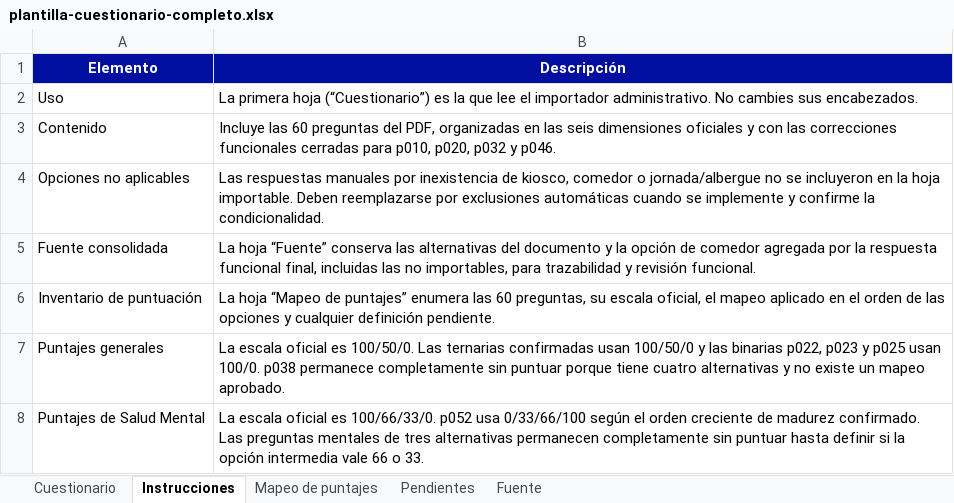
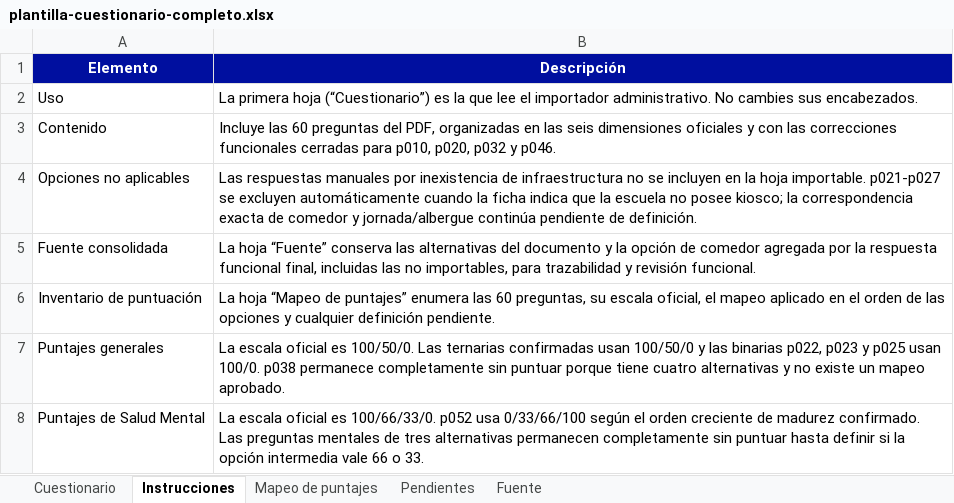
Before and after one commit to mendoza-escuela/backend, an Excel workbook: docs/plantilla-cuestionario-completo.xlsx, sheet Instrucciones, drawn as a sheet; only a part is shown; values as stored, in another font and other column widths than the file's, no borders; the diff names each change by its address in the sheet, - before the commit and + after, or states it on an @@ line.

```diff
--- a/docs/plantilla-cuestionario-completo.xlsx (sheet Instrucciones)
+++ b/docs/plantilla-cuestionario-completo.xlsx (sheet Instrucciones)
-B4 (Descripción): …inexistencia de kiosco, comedor o jornada/albergue no se incluyeron en la hoja importable. Deben reemplazarse por exclusiones automáticas cuando se implemente y confirme la condicionalidad.
+B4 (Descripción): …inexistencia de infraestructura no se incluyen en la hoja importable. p021-p027 se excluyen automáticamente cuando la ficha indica que la escuela no posee kiosco; la correspondencia exacta de comedor y jornada/albergue continúa pendiente de definición.
```
Also changed, not shown: sheet Pendientes, 40 other files.
